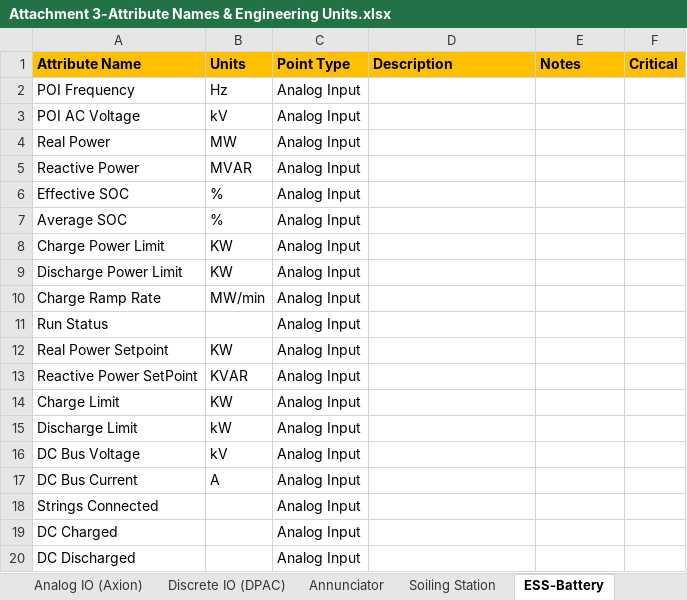
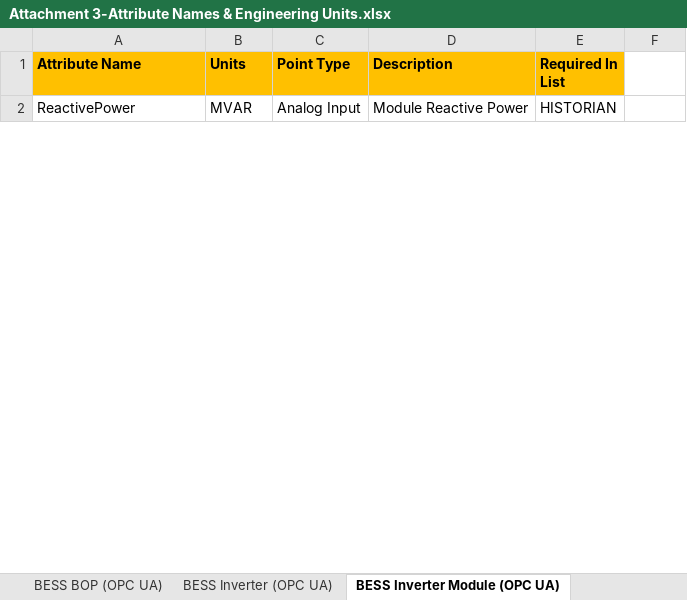
Before and after one commit to mattbogucki/PointsListValidator2, an Excel workbook: Attachment 3-Attribute Names & Engineering Units.xlsx, sheet BESS Inverter Module (OPC UA), drawn as a sheet; only a part is shown; values as stored, in another font and other column widths than the file's, no borders; conditional formats not drawn; removed rows and columns are numbered as before the commit, all else as after; the diff covers the shown part only; the diff names each change by its address in the sheet, - before the commit and + after, or states it on an @@ line.

```diff
--- a/Attachment 3-Attribute Names & Engineering Units.xlsx (sheet BESS Inverter Module (OPC UA))
+++ b/Attachment 3-Attribute Names & Engineering Units.xlsx (sheet BESS Inverter Module (OPC UA))
-sheet tab: ESS-Battery
+sheet tab: BESS Inverter Module (OPC UA)
+sheet tab: BESS BOP (OPC UA)
+sheet tab: BESS Inverter (OPC UA)
-E1: Notes
+E1: Required In List
-F1: Critical
+F1: (empty)
-F1 fill: #FFC000
+F1 fill: none
-row 2: POI Frequency | Hz | Analog Input
-row 3: POI AC Voltage | kV | Analog Input
-row 4: Real Power | MW | Analog Input
-A2 (Attribute Name): Reactive Power
+A2 (Attribute Name): ReactivePower
-D2 (Description): (empty)
+D2 (Description): Module Reactive Power
-E2 (Required In List): (empty)
+E2 (Required In List): HISTORIAN
-row 6: Effective SOC | % | Analog Input
-row 7: Average SOC | % | Analog Input
-row 8: Charge Power Limit | KW | Analog Input
-row 9: Discharge Power Limit | KW | Analog Input
-row 10: Charge Ramp Rate | MW/min | Analog Input
-row 11: Run Status |  | Analog Input
-row 12: Real Power Setpoint | KW | Analog Input
-row 13: Reactive Power SetPoint | KVAR | Analog Input
-row 14: Charge Limit | KW | Analog Input
-row 15: Discharge Limit | kW | Analog Input
-row 16: DC Bus Voltage | kV | Analog Input
-row 17: DC Bus Current | A | Analog Input
-row 18: Strings Connected |  | Analog Input
-row 19: DC Charged |  | Analog Input
-row 20: DC Discharged |  | Analog Input
```
Also changed, not shown: 27 added rows and 84 removed rows elsewhere in this sheet, sheet Meter, sheet BESS DC Bus (OPC UA), sheet Transformer Device, sheet BESS Rack (OPC UA), sheet TOP, sheet Inverter, 12 more sheets, other sheet tabs, hidden cells, 5 other files.
